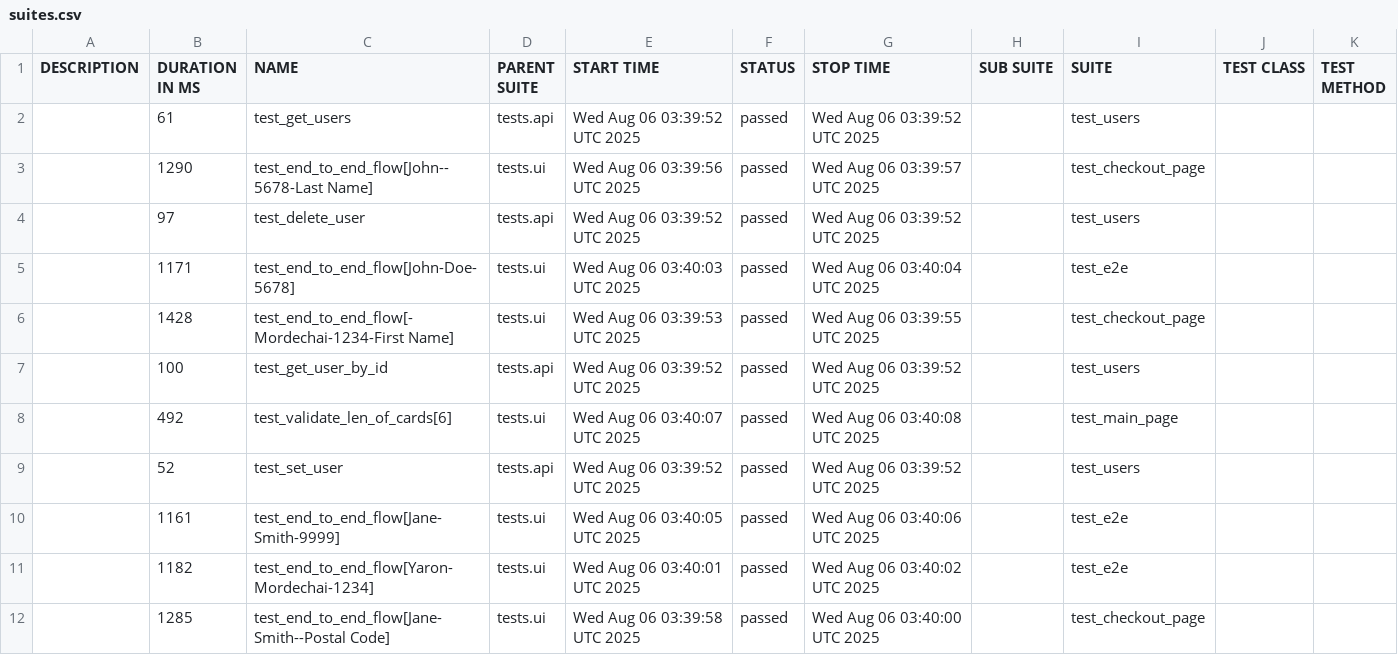
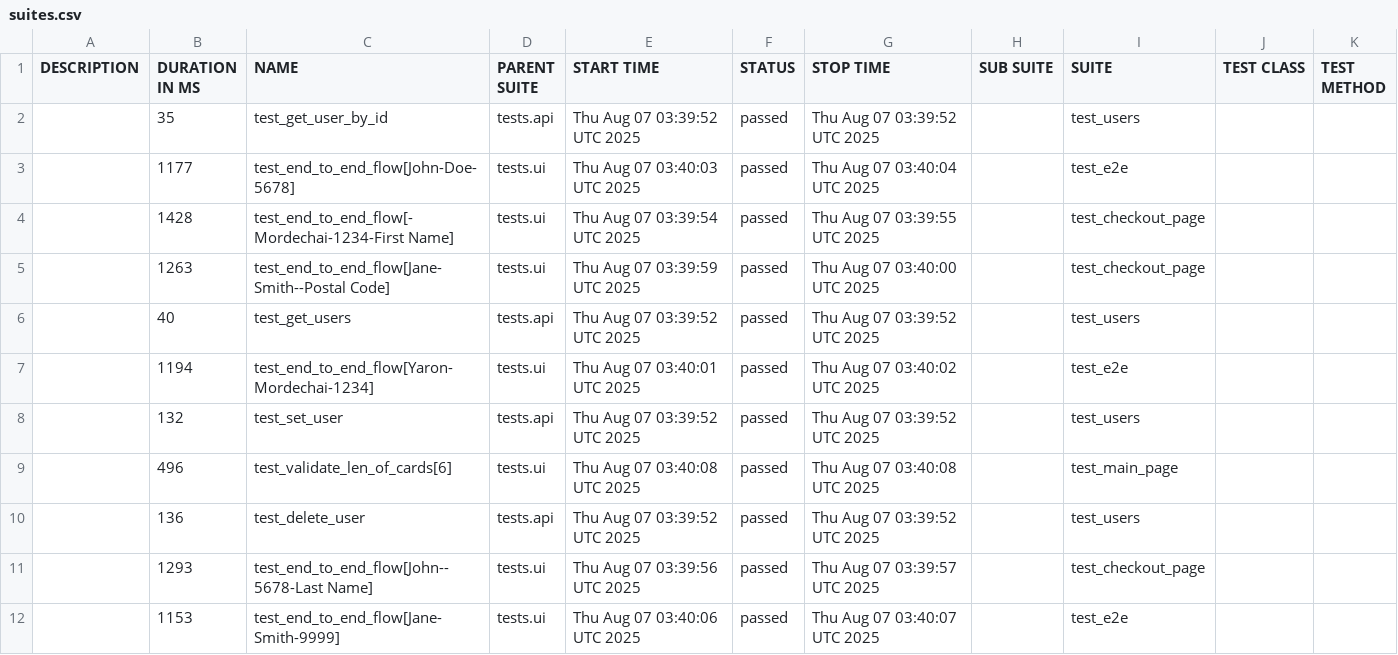
Before and after one commit to Yaronmd/Automation, a CSV file: data/suites.csv, drawn as a sheet.

```diff
--- a/data/suites.csv
+++ b/data/suites.csv
@@ -1,12 +1,12 @@
 "DESCRIPTION","DURATION IN MS","NAME","PARENT SUITE","START TIME","STATUS","STOP TIME","SUB SUITE","SUITE","TEST CLASS","TEST METHOD"
-"","61","test_get_users","tests.api","Wed Aug 06 03:39:52 UTC 2025","passed","Wed Aug 06 03:39:52 UTC 2025","","test_users","",""
-"","1290","test_end_to_end_flow[John--5678-Last Name]","tests.ui","Wed Aug 06 03:39:56 UTC 2025","passed","Wed Aug 06 03:39:57 UTC 2025","","test_checkout_page","",""
-"","97","test_delete_user","tests.api","Wed Aug 06 03:39:52 UTC 2025","passed","Wed Aug 06 03:39:52 UTC 2025","","test_users","",""
-"","1171","test_end_to_end_flow[John-Doe-5678]","tests.ui","Wed Aug 06 03:40:03 UTC 2025","passed","Wed Aug 06 03:40:04 UTC 2025","","test_e2e","",""
-"","1428","test_end_to_end_flow[-Mordechai-1234-First Name]","tests.ui","Wed Aug 06 03:39:53 UTC 2025","passed","Wed Aug 06 03:39:55 UTC 2025","","test_checkout_page","",""
-"","100","test_get_user_by_id","tests.api","Wed Aug 06 03:39:52 UTC 2025","passed","Wed Aug 06 03:39:52 UTC 2025","","test_users","",""
-"","492","test_validate_len_of_cards[6]","tests.ui","Wed Aug 06 03:40:07 UTC 2025","passed","Wed Aug 06 03:40:08 UTC 2025","","test_main_page","",""
-"","52","test_set_user","tests.api","Wed Aug 06 03:39:52 UTC 2025","passed","Wed Aug 06 03:39:52 UTC 2025","","test_users","",""
-"","1161","test_end_to_end_flow[Jane-Smith-9999]","tests.ui","Wed Aug 06 03:40:05 UTC 2025","passed","Wed Aug 06 03:40:06 UTC 2025","","test_e2e","",""
-"","1182","test_end_to_end_flow[Yaron-Mordechai-1234]","tests.ui","Wed Aug 06 03:40:01 UTC 2025","passed","Wed Aug 06 03:40:02 UTC 2025","","test_e2e","",""
-"","1285","test_end_to_end_flow[Jane-Smith--Postal Code]","tests.ui","Wed Aug 06 03:39:58 UTC 2025","passed","Wed Aug 06 03:40:00 UTC 2025","","test_checkout_page","",""
+"","35","test_get_user_by_id","tests.api","Thu Aug 07 03:39:52 UTC 2025","passed","Thu Aug 07 03:39:52 UTC 2025","","test_users","",""
+"","1177","test_end_to_end_flow[John-Doe-5678]","tests.ui","Thu Aug 07 03:40:03 UTC 2025","passed","Thu Aug 07 03:40:04 UTC 2025","","test_e2e","",""
+"","1428","test_end_to_end_flow[-Mordechai-1234-First Name]","tests.ui","Thu Aug 07 03:39:54 UTC 2025","passed","Thu Aug 07 03:39:55 UTC 2025","","test_checkout_page","",""
+"","1263","test_end_to_end_flow[Jane-Smith--Postal Code]","tests.ui","Thu Aug 07 03:39:59 UTC 2025","passed","Thu Aug 07 03:40:00 UTC 2025","","test_checkout_page","",""
+"","40","test_get_users","tests.api","Thu Aug 07 03:39:52 UTC 2025","passed","Thu Aug 07 03:39:52 UTC 2025","","test_users","",""
+"","1194","test_end_to_end_flow[Yaron-Mordechai-1234]","tests.ui","Thu Aug 07 03:40:01 UTC 2025","passed","Thu Aug 07 03:40:02 UTC 2025","","test_e2e","",""
+"","132","test_set_user","tests.api","Thu Aug 07 03:39:52 UTC 2025","passed","Thu Aug 07 03:39:52 UTC 2025","","test_users","",""
+"","496","test_validate_len_of_cards[6]","tests.ui","Thu Aug 07 03:40:08 UTC 2025","passed","Thu Aug 07 03:40:08 UTC 2025","","test_main_page","",""
+"","136","test_delete_user","tests.api","Thu Aug 07 03:39:52 UTC 2025","passed","Thu Aug 07 03:39:52 UTC 2025","","test_users","",""
+"","1293","test_end_to_end_flow[John--5678-Last Name]","tests.ui","Thu Aug 07 03:39:56 UTC 2025","passed","Thu Aug 07 03:39:57 UTC 2025","","test_checkout_page","",""
+"","1153","test_end_to_end_flow[Jane-Smith-9999]","tests.ui","Thu Aug 07 03:40:06 UTC 2025","passed","Thu Aug 07 03:40:07 UTC 2025","","test_e2e","",""
```
Also changed, not shown: 48 other files.
